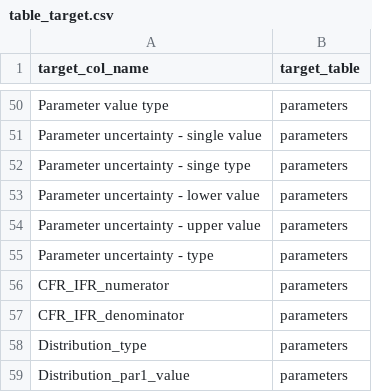
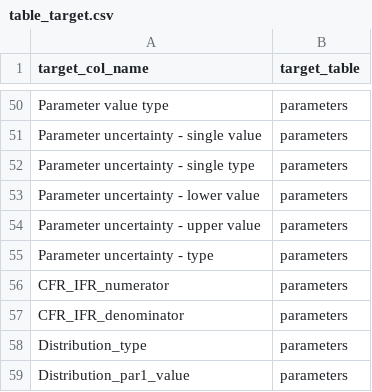
Before and after one commit to mrc-ide/priority-pathogens, a CSV file: shared/redcap_data/table_target.csv, drawn as a sheet; only a part is shown, gaps mark what is left out; the diff covers the shown part only.

```diff
--- a/shared/redcap_data/table_target.csv
+++ b/shared/redcap_data/table_target.csv
@@ -51,3 +51,3 @@ Parameter value type,parameters
 Parameter uncertainty - single value,parameters
-Parameter uncertainty - singe type,parameters
+Parameter uncertainty - single type,parameters
 Parameter uncertainty - lower value,parameters
```
Also changed, not shown: 37 added rows elsewhere in this file, shared/redcap_data/nipah/mapping_table.csv.
